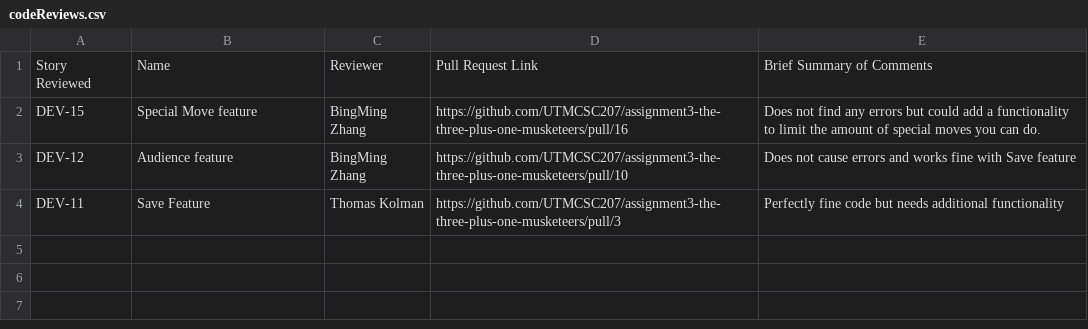
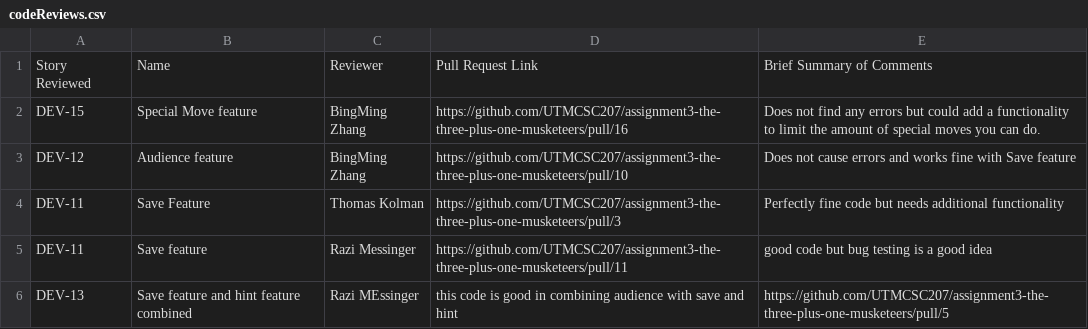
Before and after one commit to sogolsahebi/Threemusketeers-JavaAdventure, a CSV file: doc/s1/codeReviews.csv, drawn as a sheet.

Commit message:
Update codeReviews.csv

```diff
--- a/doc/s1/codeReviews.csv
+++ b/doc/s1/codeReviews.csv
@@ -4 +4,3 @@ DEV-12, Audience feature, BingMing Zhang, https://github.com/UTMCSC207/assignmen
 DEV-11, Save Feature, Thomas Kolman, https://github.com/UTMCSC207/assignment3-the-three-plus-one-musketeers/pull/3, Perfectly fine code but needs additional functionality
+DEV-11, Save feature, Razi Messinger, https://github.com/UTMCSC207/assignment3-the-three-plus-one-musketeers/pull/11, good code but bug testing is a good idea
+DEV-13, Save feature and hint feature combined, Razi MEssinger, this code is good in combining audience with save and hint, https://github.com/UTMCSC207/assignment3-the-three-plus-one-musketeers/pull/5
```
